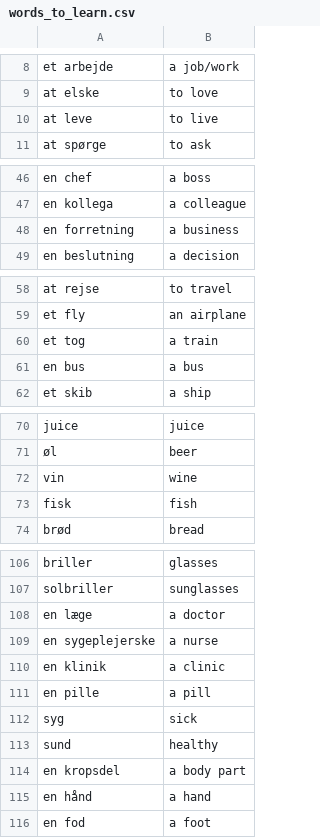
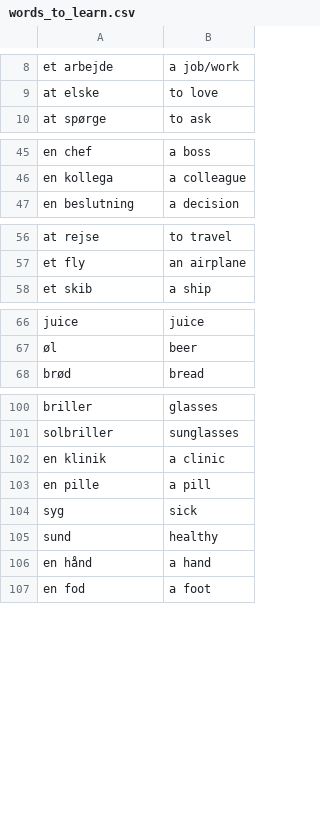
Before and after one commit to Szafranerio/Data_Science_Portfolio, a CSV file: FlashCard_Project/data/data/words_to_learn.csv, drawn as a sheet; only a part is shown, gaps mark what is left out; the diff covers the shown part only; the diff names each change by its address in the sheet, - before the commit and + after, or states it on an @@ line.

Commit message:
update flashcards

```diff
--- a/FlashCard_Project/data/data/words_to_learn.csv
+++ b/FlashCard_Project/data/data/words_to_learn.csv
-row 10: at leve | to live
-row 48: en forretning | a business
-row 60: et tog | a train
-row 61: en bus | a bus
-row 72: vin | wine
-row 73: fisk | fish
-row 108: en læge | a doctor
-row 109: en sygeplejerske | a nurse
-row 114: en kropsdel | a body part
```
Also changed, not shown: 2 removed rows elsewhere in this file, 2 other files.
